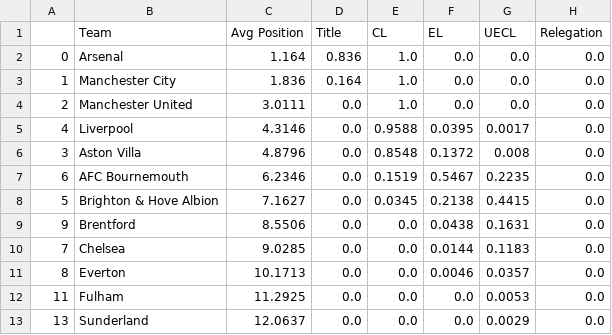
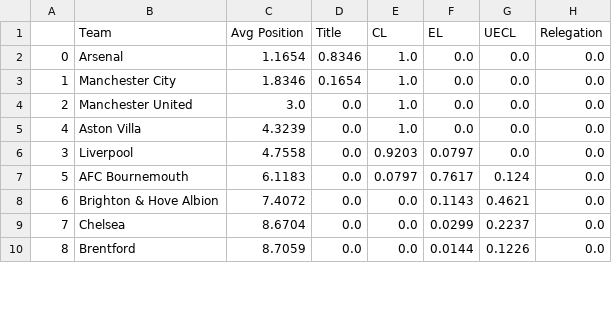
Before and after one commit to matecsapo/Football-Honk, a CSV file: source/honk/projections/ENG-Premier League/ENG-Premier League_monte-carlo-simulation/monte-carlo-results.csv, drawn as a sheet; only a part is shown; the diff covers the shown part only.

```diff
--- a/source/honk/projections/ENG-Premier League/ENG-Premier League_monte-carlo-simulation/monte-carlo-results.csv
+++ b/source/honk/projections/ENG-Premier League/ENG-Premier League_monte-carlo-simulation/monte-carlo-results.csv
@@ -1,13 +1,10 @@
 ,Team,Avg Position,Title,CL,EL,UECL,Relegation
-0,Arsenal,1.164,0.836,1.0,0.0,0.0,0.0
-1,Manchester City,1.836,0.164,1.0,0.0,0.0,0.0
-2,Manchester United,3.0111,0.0,1.0,0.0,0.0,0.0
-4,Liverpool,4.3146,0.0,0.9588,0.0395,0.0017,0.0
-3,Aston Villa,4.8796,0.0,0.8548,0.1372,0.008,0.0
-6,AFC Bournemouth,6.2346,0.0,0.1519,0.5467,0.2235,0.0
-5,Brighton & Hove Albion,7.1627,0.0,0.0345,0.2138,0.4415,0.0
-9,Brentford,8.5506,0.0,0.0,0.0438,0.1631,0.0
-7,Chelsea,9.0285,0.0,0.0,0.0144,0.1183,0.0
-8,Everton,10.1713,0.0,0.0,0.0046,0.0357,0.0
-11,Fulham,11.2925,0.0,0.0,0.0,0.0053,0.0
-13,Sunderland,12.0637,0.0,0.0,0.0,0.0029,0.0
+0,Arsenal,1.1654,0.8346,1.0,0.0,0.0,0.0
+1,Manchester City,1.8346,0.1654,1.0,0.0,0.0,0.0
+2,Manchester United,3.0,0.0,1.0,0.0,0.0,0.0
+4,Aston Villa,4.3239,0.0,1.0,0.0,0.0,0.0
+3,Liverpool,4.7558,0.0,0.9203,0.0797,0.0,0.0
+5,AFC Bournemouth,6.1183,0.0,0.0797,0.7617,0.124,0.0
+6,Brighton & Hove Albion,7.4072,0.0,0.0,0.1143,0.4621,0.0
+7,Chelsea,8.6704,0.0,0.0,0.0299,0.2237,0.0
+8,Brentford,8.7059,0.0,0.0,0.0144,0.1226,0.0
```
Also changed, not shown: 4 added rows, 1 removed row and 12 edited cells elsewhere in this file, source/honk/projections/ENG-Premier League/ENG-Premier League_expectation/expected_results.csv, source/honk/projections/ENG-Premier League/ENG-Premier League_game_predictions.csv, 28 other files.
